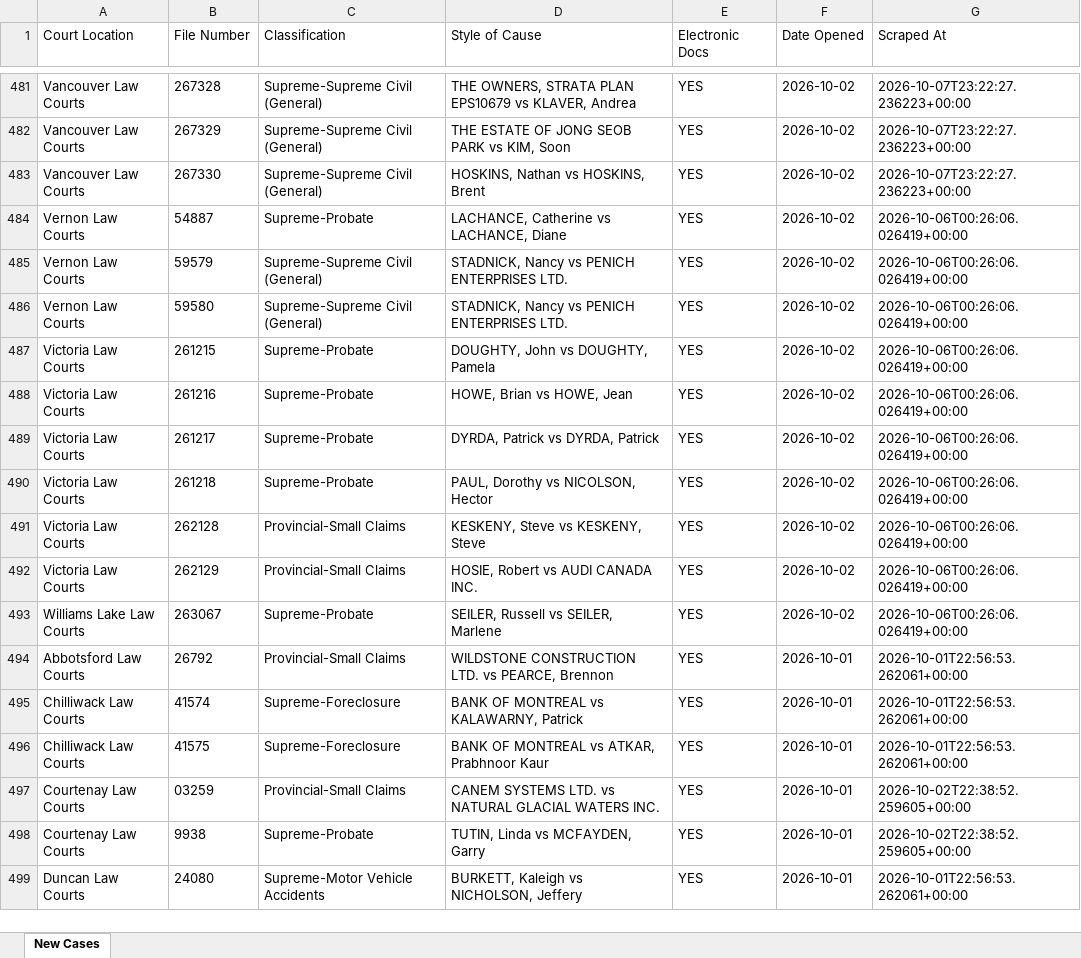
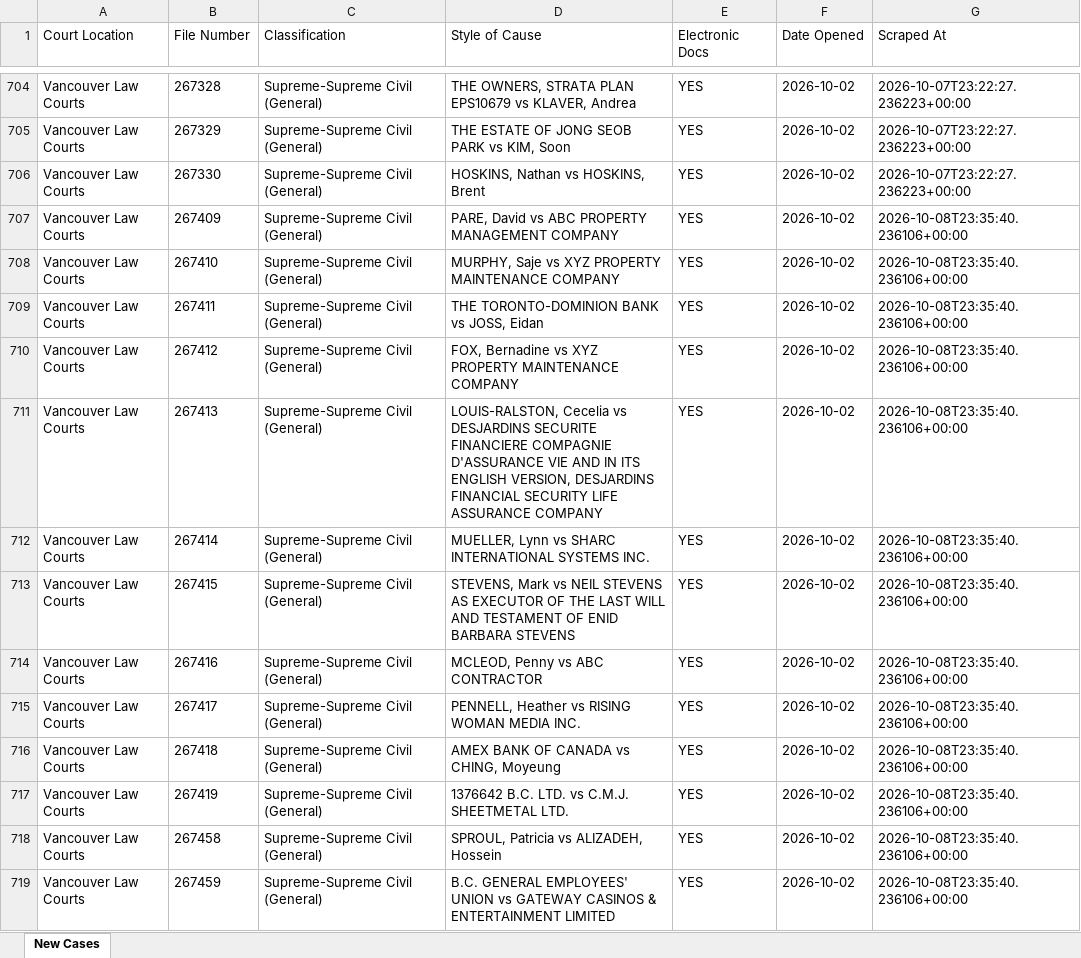
Before and after one commit to J7892/bccivilreport, an Excel workbook: data/bc_civil_cases.xlsx, sheet New Cases, drawn as a sheet; only a part is shown, gaps mark what is left out; the shorter side is filled out with more unchanged rows; values as stored, in another font and other column widths than the file's, no borders; the diff covers the shown part only; the diff names each change by its address in the sheet, - before the commit and + after, or states it on an @@ line.

```diff
--- a/data/bc_civil_cases.xlsx (sheet New Cases)
+++ b/data/bc_civil_cases.xlsx (sheet New Cases)
+row 707: Vancouver Law Courts | 267409 | Supreme-Supreme Civil (General) | PARE, David vs ABC PROPERTY MANAGEMENT COMPANY | YES | 2026-10-02 | 2026-10-08T23:35:40.236106+00:00
+row 708: Vancouver Law Courts | 267410 | Supreme-Supreme Civil (General) | MURPHY, Saje vs XYZ PROPERTY MAINTENANCE COMPANY | YES | 2026-10-02 | 2026-10-08T23:35:40.236106+00:00
+row 709: Vancouver Law Courts | 267411 | Supreme-Supreme Civil (General) | THE TORONTO-DOMINION BANK vs JOSS, Eidan | YES | 2026-10-02 | 2026-10-08T23:35:40.236106+00:00
+row 710: Vancouver Law Courts | 267412 | Supreme-Supreme Civil (General) | FOX, Bernadine vs XYZ PROPERTY MAINTENANCE COMPANY | YES | 2026-10-02 | 2026-10-08T23:35:40.236106+00:00
+row 711: Vancouver Law Courts | 267413 | Supreme-Supreme Civil (General) | LOUIS-RALSTON, Cecelia vs DESJARDINS SECURITE FINANCIERE COMPAGNIE D'ASSURANCE VIE AND IN ITS ENGLISH VERSION, DESJARDINS FINANCIAL SECURITY LIFE ASSURANCE COMPANY | YES | 2026-10-02 | 2026-10-08T23:35:40.236106+00:00
+row 712: Vancouver Law Courts | 267414 | Supreme-Supreme Civil (General) | MUELLER, Lynn vs SHARC INTERNATIONAL SYSTEMS INC. | YES | 2026-10-02 | 2026-10-08T23:35:40.236106+00:00
+row 713: Vancouver Law Courts | 267415 | Supreme-Supreme Civil (General) | STEVENS, Mark vs NEIL STEVENS AS EXECUTOR OF THE LAST WILL AND TESTAMENT OF ENID BARBARA STEVENS | YES | 2026-10-02 | 2026-10-08T23:35:40.236106+00:00
+row 714: Vancouver Law Courts | 267416 | Supreme-Supreme Civil (General) | MCLEOD, Penny vs ABC CONTRACTOR | YES | 2026-10-02 | 2026-10-08T23:35:40.236106+00:00
+row 715: Vancouver Law Courts | 267417 | Supreme-Supreme Civil (General) | PENNELL, Heather vs RISING WOMAN MEDIA INC. | YES | 2026-10-02 | 2026-10-08T23:35:40.236106+00:00
+row 716: Vancouver Law Courts | 267418 | Supreme-Supreme Civil (General) | AMEX BANK OF CANADA vs CHING, Moyeung | YES | 2026-10-02 | 2026-10-08T23:35:40.236106+00:00
+row 717: Vancouver Law Courts | 267419 | Supreme-Supreme Civil (General) | 1376642 B.C. LTD. vs C.M.J. SHEETMETAL LTD. | YES | 2026-10-02 | 2026-10-08T23:35:40.236106+00:00
+row 718: Vancouver Law Courts | 267458 | Supreme-Supreme Civil (General) | SPROUL, Patricia vs ALIZADEH, Hossein | YES | 2026-10-02 | 2026-10-08T23:35:40.236106+00:00
+row 719: Vancouver Law Courts | 267459 | Supreme-Supreme Civil (General) | B.C. GENERAL EMPLOYEES' UNION vs GATEWAY CASINOS & ENTERTAINMENT LIMITED | YES | 2026-10-02 | 2026-10-08T23:35:40.236106+00:00
```
Also changed, not shown: 245 added rows and 1 edited cell elsewhere in this sheet, 4 other files.
